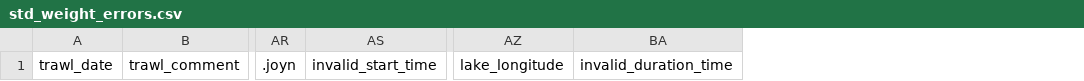
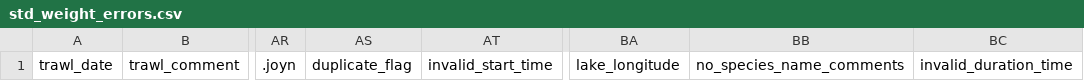
Before and after one commit to SiRE-P/LDP_ATS_Rescue, a CSV file: TRAWL_BIOSAMPLE/03_errors_out/std_weight_errors.csv, drawn as a sheet; only a part is shown, gaps mark what is left out; the diff names each change by its address in the sheet, - before the commit and + after, or states it on an @@ line.

```diff
--- a/TRAWL_BIOSAMPLE/03_errors_out/std_weight_errors.csv
+++ b/TRAWL_BIOSAMPLE/03_errors_out/std_weight_errors.csv
+column AS, row 1: duplicate_flag
+column BB, row 1: no_species_name_comments
```
Also changed, not shown: TRAWL_BIOSAMPLE/03_errors_out/end_time_errors.csv, TRAWL_BIOSAMPLE/03_errors_out/no_species_record_rows.csv, 15 other files.
